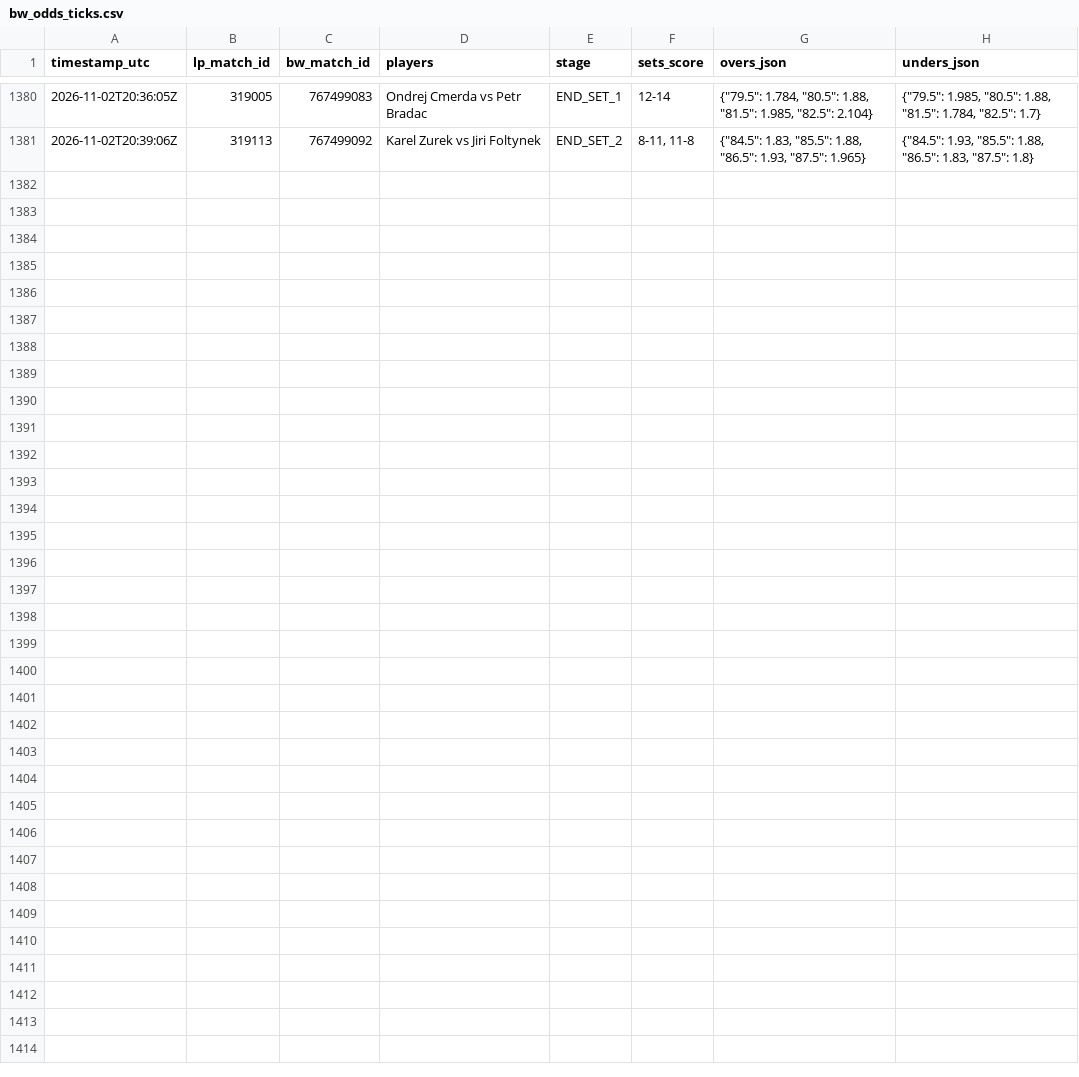
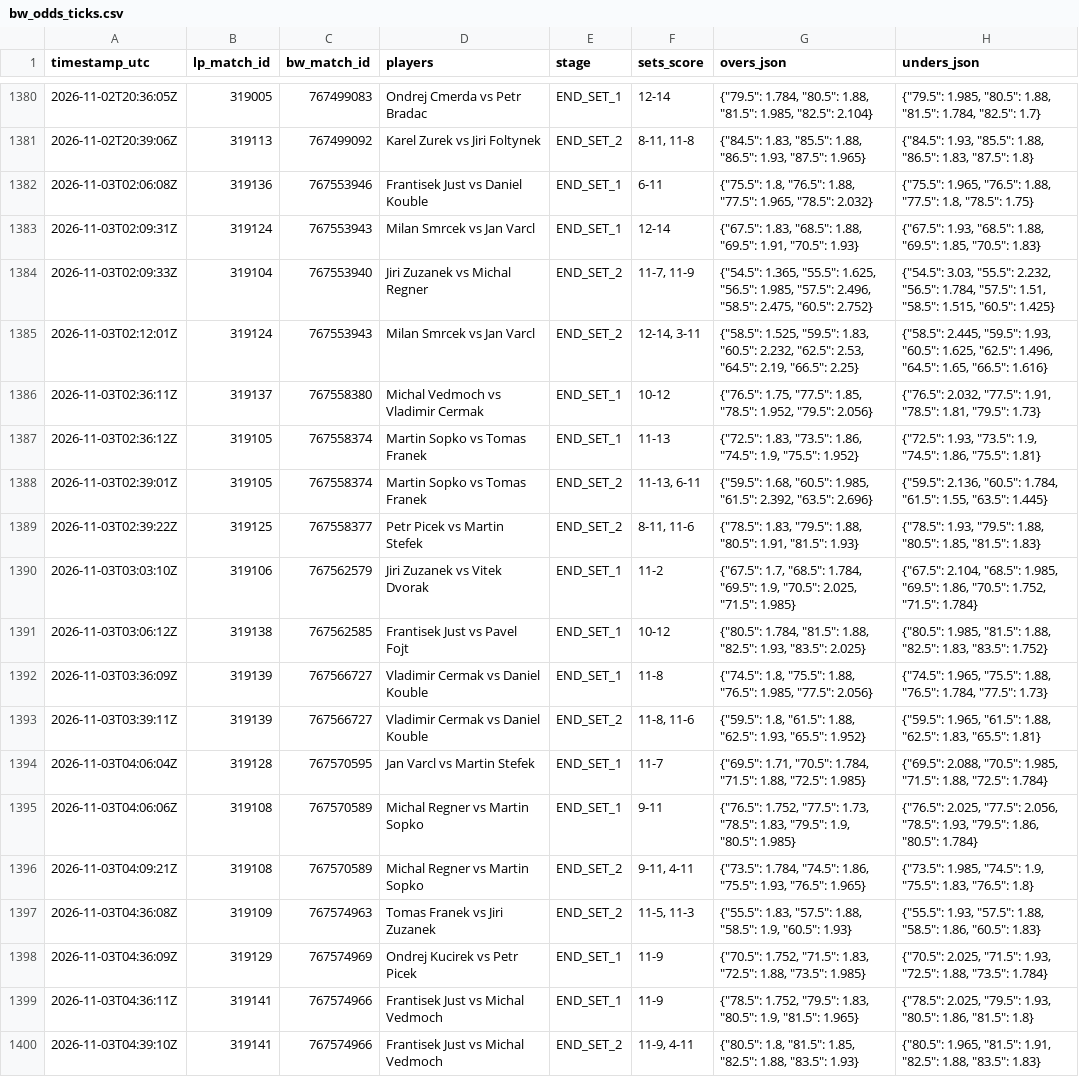
Before and after one commit to Blessed-200/core-telemetry-sync, a CSV file: bw_odds_ticks.csv, drawn as a sheet; only a part is shown, gaps mark what is left out; the diff names each change by its address in the sheet, - before the commit and + after, or states it on an @@ line.

Commit message:
chore: sync LineMetrics state and odds ticks

```diff
--- a/bw_odds_ticks.csv
+++ b/bw_odds_ticks.csv
+row 1382: 2026-11-03T02:06:08Z | 319136 | 767553946 | Frantisek Just vs Daniel Kouble | END_SET_1 | 6-11 | {"75.5": 1.8, "76.5": 1.88, "77.5": 1.965, "78.5": 2.032} | {"75.5": 1.965, "76.5": 1.88, "77.5": 1.8, "78.5": 1.75}
+row 1383: 2026-11-03T02:09:31Z | 319124 | 767553943 | Milan Smrcek vs Jan Varcl | END_SET_1 | 12-14 | {"67.5": 1.83, "68.5": 1.88, "69.5": 1.91, "70.5": 1.93} | {"67.5": 1.93, "68.5": 1.88, "69.5": 1.85, "70.5": 1.83}
+row 1384: 2026-11-03T02:09:33Z | 319104 | 767553940 | Jiri Zuzanek vs Michal Regner | END_SET_2 | 11-7, 11-9 | {"54.5": 1.365, "55.5": 1.625, "56.5": 1.985, "57.5": 2.496, "58.5": 2.475, "60.5": 2.752} | {"54.5": 3.03, "55.5": 2.232, "56.5": 1.784, "57.5": 1.51, "58.5": 1.515, "60.5": 1.425}
+row 1385: 2026-11-03T02:12:01Z | 319124 | 767553943 | Milan Smrcek vs Jan Varcl | END_SET_2 | 12-14, 3-11 | {"58.5": 1.525, "59.5": 1.83, "60.5": 2.232, "62.5": 2.53, "64.5": 2.19, "66.5": 2.25} | {"58.5": 2.445, "59.5": 1.93, "60.5": 1.625, "62.5": 1.496, "64.5": 1.65, "66.5": 1.616}
+row 1386: 2026-11-03T02:36:11Z | 319137 | 767558380 | Michal Vedmoch vs Vladimir Cermak | END_SET_1 | 10-12 | {"76.5": 1.75, "77.5": 1.85, "78.5": 1.952, "79.5": 2.056} | {"76.5": 2.032, "77.5": 1.91, "78.5": 1.81, "79.5": 1.73}
+row 1387: 2026-11-03T02:36:12Z | 319105 | 767558374 | Martin Sopko vs Tomas Franek | END_SET_1 | 11-13 | {"72.5": 1.83, "73.5": 1.86, "74.5": 1.9, "75.5": 1.952} | {"72.5": 1.93, "73.5": 1.9, "74.5": 1.86, "75.5": 1.81}
+row 1388: 2026-11-03T02:39:01Z | 319105 | 767558374 | Martin Sopko vs Tomas Franek | END_SET_2 | 11-13, 6-11 | {"59.5": 1.68, "60.5": 1.985, "61.5": 2.392, "63.5": 2.696} | {"59.5": 2.136, "60.5": 1.784, "61.5": 1.55, "63.5": 1.445}
+row 1389: 2026-11-03T02:39:22Z | 319125 | 767558377 | Petr Picek vs Martin Stefek | END_SET_2 | 8-11, 11-6 | {"78.5": 1.83, "79.5": 1.88, "80.5": 1.91, "81.5": 1.93} | {"78.5": 1.93, "79.5": 1.88, "80.5": 1.85, "81.5": 1.83}
+row 1390: 2026-11-03T03:03:10Z | 319106 | 767562579 | Jiri Zuzanek vs Vitek Dvorak | END_SET_1 | 11-2 | {"67.5": 1.7, "68.5": 1.784, "69.5": 1.9, "70.5": 2.025, "71.5": 1.985} | {"67.5": 2.104, "68.5": 1.985, "69.5": 1.86, "70.5": 1.752, "71.5": 1.784}
+row 1391: 2026-11-03T03:06:12Z | 319138 | 767562585 | Frantisek Just vs Pavel Fojt | END_SET_1 | 10-12 | {"80.5": 1.784, "81.5": 1.88, "82.5": 1.93, "83.5": 2.025} | {"80.5": 1.985, "81.5": 1.88, "82.5": 1.83, "83.5": 1.752}
+row 1392: 2026-11-03T03:36:09Z | 319139 | 767566727 | Vladimir Cermak vs Daniel Kouble | END_SET_1 | 11-8 | {"74.5": 1.8, "75.5": 1.88, "76.5": 1.985, "77.5": 2.056} | {"74.5": 1.965, "75.5": 1.88, "76.5": 1.784, "77.5": 1.73}
+row 1393: 2026-11-03T03:39:11Z | 319139 | 767566727 | Vladimir Cermak vs Daniel Kouble | END_SET_2 | 11-8, 11-6 | {"59.5": 1.8, "61.5": 1.88, "62.5": 1.93, "65.5": 1.952} | {"59.5": 1.965, "61.5": 1.88, "62.5": 1.83, "65.5": 1.81}
+row 1394: 2026-11-03T04:06:04Z | 319128 | 767570595 | Jan Varcl vs Martin Stefek | END_SET_1 | 11-7 | {"69.5": 1.71, "70.5": 1.784, "71.5": 1.88, "72.5": 1.985} | {"69.5": 2.088, "70.5": 1.985, "71.5": 1.88, "72.5": 1.784}
+row 1395: 2026-11-03T04:06:06Z | 319108 | 767570589 | Michal Regner vs Martin Sopko | END_SET_1 | 9-11 | {"76.5": 1.752, "77.5": 1.73, "78.5": 1.83, "79.5": 1.9, "80.5": 1.985} | {"76.5": 2.025, "77.5": 2.056, "78.5": 1.93, "79.5": 1.86, "80.5": 1.784}
+row 1396: 2026-11-03T04:09:21Z | 319108 | 767570589 | Michal Regner vs Martin Sopko | END_SET_2 | 9-11, 4-11 | {"73.5": 1.784, "74.5": 1.86, "75.5": 1.93, "76.5": 1.965} | {"73.5": 1.985, "74.5": 1.9, "75.5": 1.83, "76.5": 1.8}
+row 1397: 2026-11-03T04:36:08Z | 319109 | 767574963 | Tomas Franek vs Jiri Zuzanek | END_SET_2 | 11-5, 11-3 | {"55.5": 1.83, "57.5": 1.88, "58.5": 1.9, "60.5": 1.93} | {"55.5": 1.93, "57.5": 1.88, "58.5": 1.86, "60.5": 1.83}
+row 1398: 2026-11-03T04:36:09Z | 319129 | 767574969 | Ondrej Kucirek vs Petr Picek | END_SET_1 | 11-9 | {"70.5": 1.752, "71.5": 1.83, "72.5": 1.88, "73.5": 1.985} | {"70.5": 2.025, "71.5": 1.93, "72.5": 1.88, "73.5": 1.784}
+row 1399: 2026-11-03T04:36:11Z | 319141 | 767574966 | Frantisek Just vs Michal Vedmoch | END_SET_1 | 11-9 | {"78.5": 1.752, "79.5": 1.83, "80.5": 1.9, "81.5": 1.965} | {"78.5": 2.025, "79.5": 1.93, "80.5": 1.86, "81.5": 1.8}
+row 1400: 2026-11-03T04:39:10Z | 319141 | 767574966 | Frantisek Just vs Michal Vedmoch | END_SET_2 | 11-9, 4-11 | {"80.5": 1.8, "81.5": 1.85, "82.5": 1.88, "83.5": 1.93} | {"80.5": 1.965, "81.5": 1.91, "82.5": 1.88, "83.5": 1.83}
```
Also changed, not shown: 2 other files.
